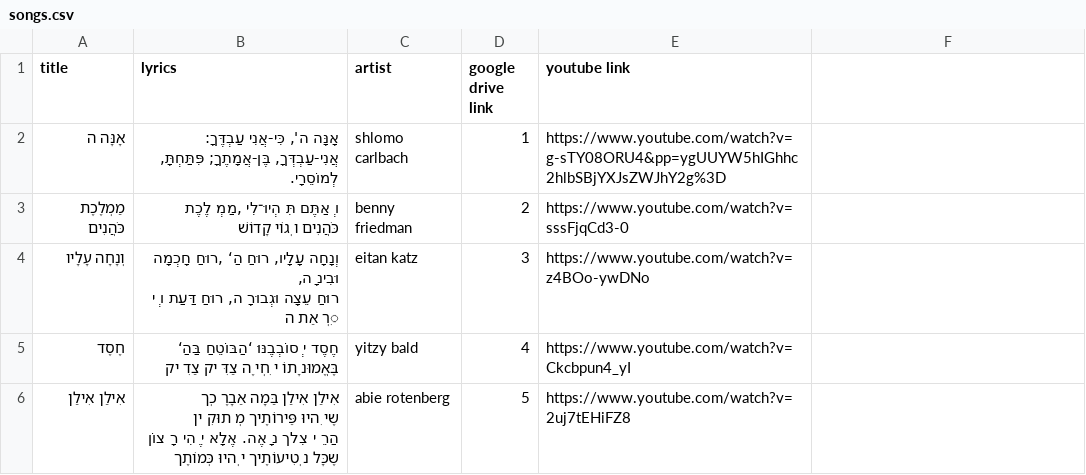
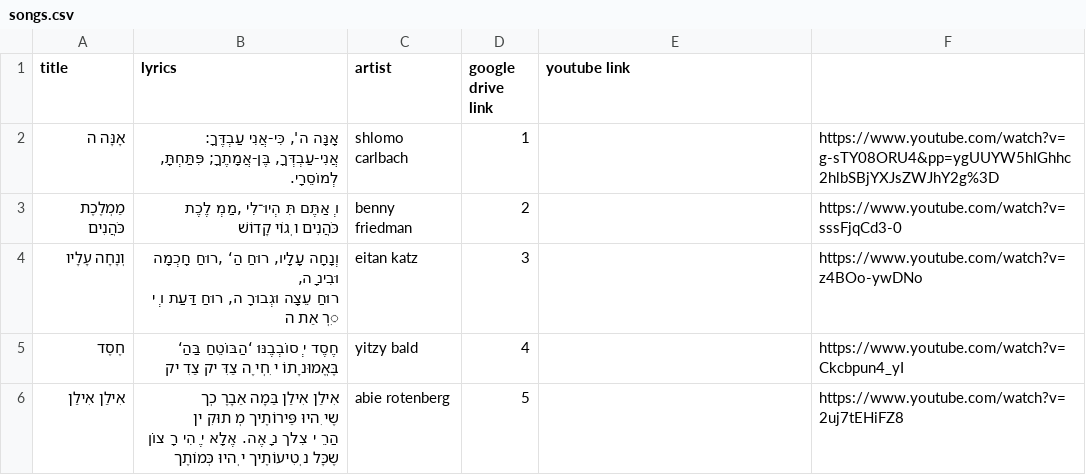
Before and after one commit to isaacngordon/niggun-sheet, a CSV file: data/songs.csv, drawn as a sheet.

```diff
--- a/data/songs.csv
+++ b/data/songs.csv
@@ -1,12 +1,12 @@
 title,lyrics,artist,google drive link,youtube link
-אָנָּה ה,"אָנָּה ה', כִּי-אֲנִי עַבְדֶּךָ:
-אֲנִי-עַבְדְּךָ, בֶּן-אֲמָתֶךָ; פִּתַּחְתָּ, לְמוֹסֵרָי.",shlomo carlbach,1,https://www.youtube.com/watch?v=g-sTY08ORU4&pp=ygUUYW5hIGhhc2hlbSBjYXJsZWJhY2g%3D
-מַמְלֶכֶת כֹּהֲנִים,"ו ְאַתֶּם תִּ הְיוּ־לִי ,מַמְ לֶכֶת כֹּהֲנִים ו ְגוֹי קָדוֹשׁ",benny friedman,2,https://www.youtube.com/watch?v=sssFjqCd3-0
-וְנָחָה עָלָיו,"וְנָחָה עָלָיו, רוּחַ הַ‘ ,רוּחַ חָכְמָה וּבִינ ָה,
-רוּחַ עֵצָה וּגְבוּרָ ה, רוּחַ דַּעַת ו ְי ִרְ אַת ה",eitan katz,3,https://www.youtube.com/watch?v=z4BOo-ywDNo
-חֶסֶד,"חֶסֶד י ְסוֹבְבֶנּוּ ‘הַבּוֹטֵחַ בַּהַ‘
-בֶּאֱמוּנ ָתוֹ י ִחְי ֶה צַדִּ יק צַדִ יק",yitzy bald,4,https://www.youtube.com/watch?v=Ckcbpun4_yI
-אִילַן אִילַן,"אִילַן אִילַן בַּמָה אַבָרֶ כְך
-שֶי ִהיוּ פֵּירוֹתֶיך מְ תוּקִ ין
-הַרֵ י צִלך נ ָאֶה. אֶלָא י ֶהִי רָ צוֹן
-שֶכָּל נ ְטִיעוֹתֶיך י ְהיוּ כְּמוֹתֶך",abie rotenberg,5,https://www.youtube.com/watch?v=2uj7tEHiFZ8
+אָנָּה ה,"אָנָּה ה', כִּי-אֲנִי עַבְדֶּךָ:
+אֲנִי-עַבְדְּךָ, בֶּן-אֲמָתֶךָ; פִּתַּחְתָּ, לְמוֹסֵרָי.",shlomo carlbach,1, ,https://www.youtube.com/watch?v=g-sTY08ORU4&pp=ygUUYW5hIGhhc2hlbSBjYXJsZWJhY2g%3D
+מַמְלֶכֶת כֹּהֲנִים,"ו ְאַתֶּם תִּ הְיוּ־לִי ,מַמְ לֶכֶת כֹּהֲנִים ו ְגוֹי קָדוֹשׁ",benny friedman,2, ,https://www.youtube.com/watch?v=sssFjqCd3-0,
+וְנָחָה עָלָיו,"וְנָחָה עָלָיו, רוּחַ הַ‘ ,רוּחַ חָכְמָה וּבִינ ָה,
+רוּחַ עֵצָה וּגְבוּרָ ה, רוּחַ דַּעַת ו ְי ִרְ אַת ה",eitan katz,3, , https://www.youtube.com/watch?v=z4BOo-ywDNo,
+חֶסֶד,"חֶסֶד י ְסוֹבְבֶנּוּ ‘הַבּוֹטֵחַ בַּהַ‘
+בֶּאֱמוּנ ָתוֹ י ִחְי ֶה צַדִּ יק צַדִ יק",yitzy bald,4, ,https://www.youtube.com/watch?v=Ckcbpun4_yI,
+אִילַן אִילַן,"אִילַן אִילַן בַּמָה אַבָרֶ כְך
+שֶי ִהיוּ פֵּירוֹתֶיך מְ תוּקִ ין
+הַרֵ י צִלך נ ָאֶה. אֶלָא י ֶהִי רָ צוֹן
+שֶכָּל נ ְטִיעוֹתֶיך י ְהיוּ כְּמוֹתֶך",abie rotenberg,5, , https://www.youtube.com/watch?v=2uj7tEHiFZ8,
```
Also changed, not shown: 2 other files.
